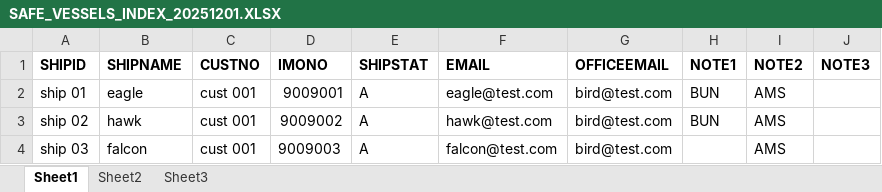
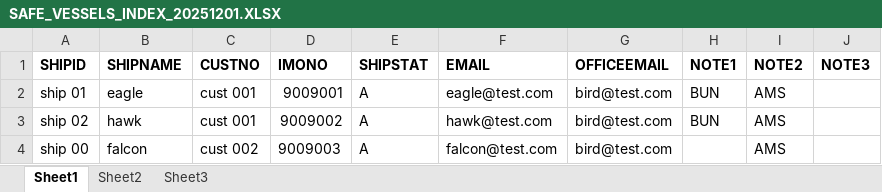
Before and after one commit to rajindermavi/InventoryComplianceReporter, an Excel workbook: samples/sample_3/SAFE_VESSELS_INDEX_20251201.XLSX, sheet Sheet1, drawn as a sheet; values as stored, in another font and other column widths than the file's, no borders; the diff names each change by its address in the sheet, - before the commit and + after, or states it on an @@ line.

```diff
--- a/samples/sample_3/SAFE_VESSELS_INDEX_20251201.XLSX (sheet Sheet1)
+++ b/samples/sample_3/SAFE_VESSELS_INDEX_20251201.XLSX (sheet Sheet1)
-A4 (SHIPID): ship 03
+A4 (SHIPID): ship 00
-C4 (CUSTNO): cust 001
+C4 (CUSTNO): cust 002
```
Also changed, not shown: samples/sample_1/SAFE_VESSELS_INDEX_20251201.XLSX, samples/sample_1/SAFE_VESSELS_INVENTORY_20251201.XLSX, 1 other file.
